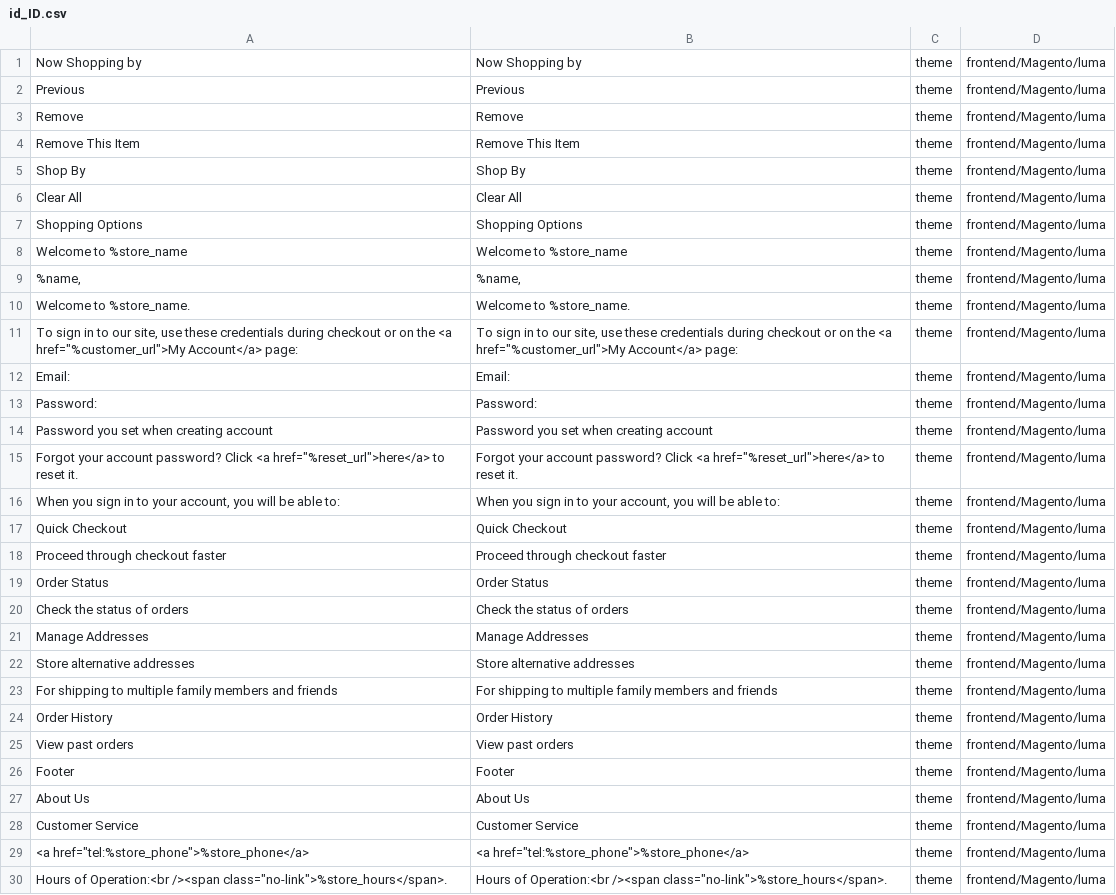
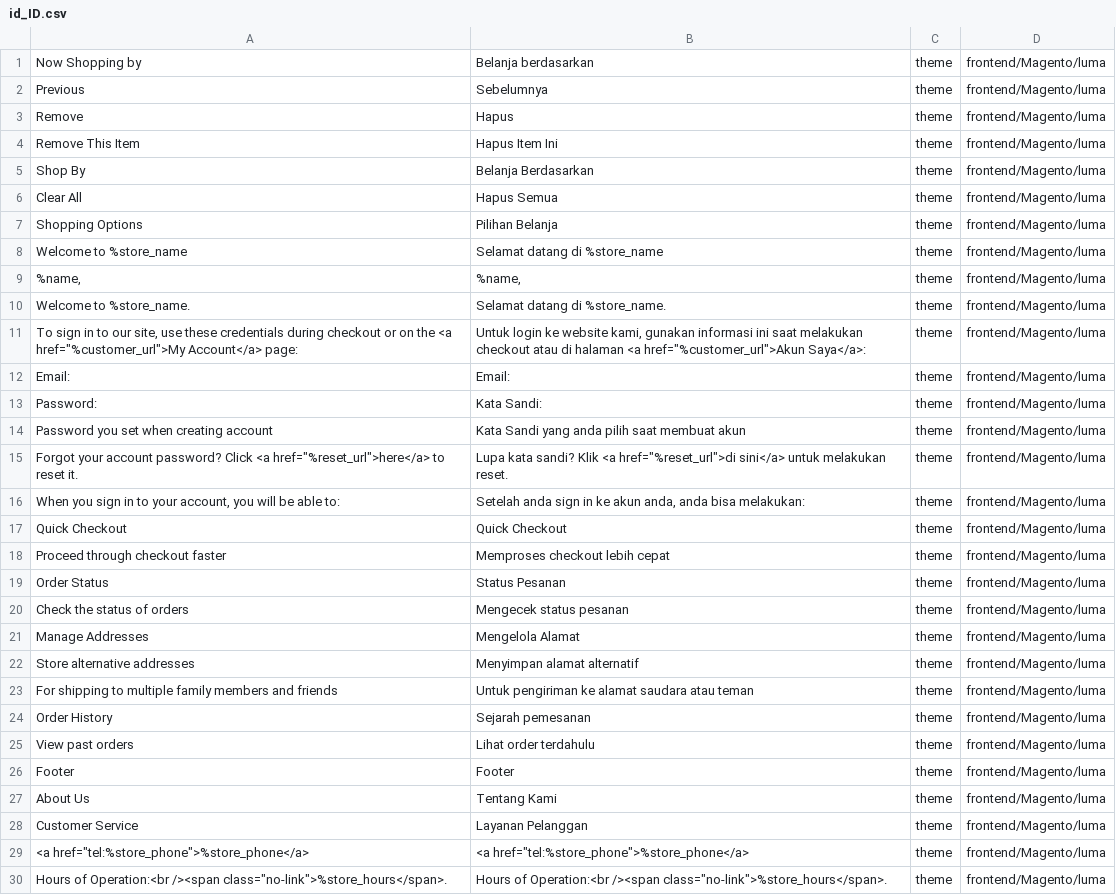
Before and after one commit to leogent/magento2-language-id-id, a CSV file: id_ID.csv, drawn as a sheet; only a part is shown; the diff covers the shown part only.

Commit message:
Update translation for Luma theme

```diff
--- a/id_ID.csv
+++ b/id_ID.csv
@@ -1,29 +1,29 @@
-Now Shopping by,Now Shopping by,theme,frontend/Magento/luma
-Previous,Previous,theme,frontend/Magento/luma
-Remove,Remove,theme,frontend/Magento/luma
-Remove This Item,Remove This Item,theme,frontend/Magento/luma
-Shop By,Shop By,theme,frontend/Magento/luma
-Clear All,Clear All,theme,frontend/Magento/luma
-Shopping Options,Shopping Options,theme,frontend/Magento/luma
-Welcome to %store_name,Welcome to %store_name,theme,frontend/Magento/luma
+Now Shopping by,Belanja berdasarkan,theme,frontend/Magento/luma
+Previous,Sebelumnya,theme,frontend/Magento/luma
+Remove,Hapus,theme,frontend/Magento/luma
+Remove This Item,Hapus Item Ini,theme,frontend/Magento/luma
+Shop By,Belanja Berdasarkan,theme,frontend/Magento/luma
+Clear All,Hapus Semua,theme,frontend/Magento/luma
+Shopping Options,Pilihan Belanja,theme,frontend/Magento/luma
+Welcome to %store_name,Selamat datang di %store_name,theme,frontend/Magento/luma
 "%name,","%name,",theme,frontend/Magento/luma
-Welcome to %store_name.,Welcome to %store_name.,theme,frontend/Magento/luma
-"To sign in to our site, use these credentials during checkout or on the <a href=""%customer_url"">My Account</a> page:","To sign in to our site, use these credentials during checkout or on the <a href=""%customer_url"">My Account</a> page:",theme,frontend/Magento/luma
+Welcome to %store_name.,Selamat datang di %store_name.,theme,frontend/Magento/luma
+"To sign in to our site, use these credentials during checkout or on the <a href=""%customer_url"">My Account</a> page:","Untuk login ke website kami, gunakan informasi ini saat melakukan checkout atau di halaman <a href=""%customer_url"">Akun Saya</a>:",theme,frontend/Magento/luma
 Email:,Email:,theme,frontend/Magento/luma
-Password:,Password:,theme,frontend/Magento/luma
-Password you set when creating account,Password you set when creating account,theme,frontend/Magento/luma
-"Forgot your account password? Click <a href=""%reset_url"">here</a> to reset it.","Forgot your account password? Click <a href=""%reset_url"">here</a> to reset it.",theme,frontend/Magento/luma
-"When you sign in to your account, you will be able to:","When you sign in to your account, you will be able to:",theme,frontend/Magento/luma
+Password:,Kata Sandi:,theme,frontend/Magento/luma
+Password you set when creating account,Kata Sandi yang anda pilih saat membuat akun,theme,frontend/Magento/luma
+"Forgot your account password? Click <a href=""%reset_url"">here</a> to reset it.","Lupa kata sandi? Klik <a href=""%reset_url"">di sini</a> untuk melakukan reset.",theme,frontend/Magento/luma
+"When you sign in to your account, you will be able to:","Setelah anda sign in ke akun anda, anda bisa melakukan:",theme,frontend/Magento/luma
 Quick Checkout,Quick Checkout,theme,frontend/Magento/luma
-Proceed through checkout faster,Proceed through checkout faster,theme,frontend/Magento/luma
-Order Status,Order Status,theme,frontend/Magento/luma
-Check the status of orders,Check the status of orders,theme,frontend/Magento/luma
-Manage Addresses,Manage Addresses,theme,frontend/Magento/luma
-Store alternative addresses,Store alternative addresses,theme,frontend/Magento/luma
-For shipping to multiple family members and friends,For shipping to multiple family members and friends,theme,frontend/Magento/luma
-Order History,Order History,theme,frontend/Magento/luma
-View past orders,View past orders,theme,frontend/Magento/luma
+Proceed through checkout faster,Memproses checkout lebih cepat,theme,frontend/Magento/luma
+Order Status,Status Pesanan,theme,frontend/Magento/luma
+Check the status of orders,Mengecek status pesanan,theme,frontend/Magento/luma
+Manage Addresses,Mengelola Alamat,theme,frontend/Magento/luma
+Store alternative addresses,Menyimpan alamat alternatif,theme,frontend/Magento/luma
+For shipping to multiple family members and friends,Untuk pengiriman ke alamat saudara atau teman,theme,frontend/Magento/luma
+Order History,Sejarah pemesanan,theme,frontend/Magento/luma
+View past orders,Lihat order terdahulu,theme,frontend/Magento/luma
 Footer,Footer,theme,frontend/Magento/luma
-About Us,About Us,theme,frontend/Magento/luma
-Customer Service,Customer Service,theme,frontend/Magento/luma
+About Us,Tentang Kami,theme,frontend/Magento/luma
+Customer Service,Layanan Pelanggan,theme,frontend/Magento/luma
 "<a href=""tel:%store_phone"">%store_phone</a>","<a href=""tel:%store_phone"">%store_phone</a>",theme,frontend/Magento/luma
```
Also changed, not shown: 26 edited cells elsewhere in this file.
